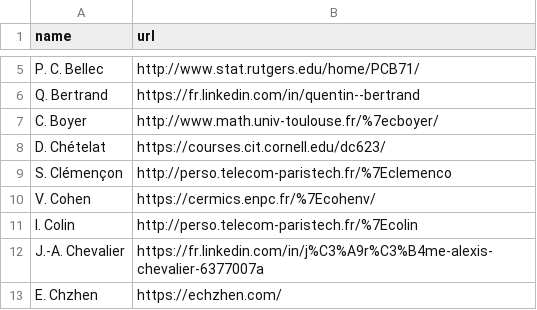
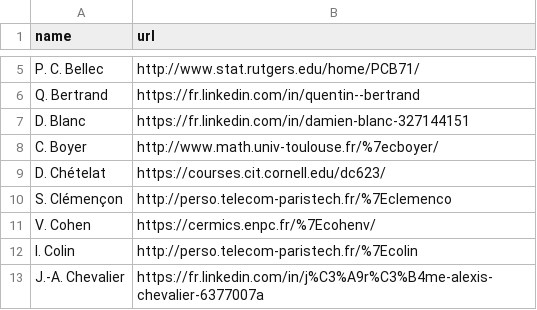
Before and after one commit to josephsalmon/agramfort.github.io, a CSV file: data/coauthors_url.csv, drawn as a sheet; only a part is shown, gaps mark what is left out; the shorter side is filled out with more unchanged rows; the diff names each change by its address in the sheet, - before the commit and + after, or states it on an @@ line.

```diff
--- a/data/coauthors_url.csv
+++ b/data/coauthors_url.csv
+row 7: D. Blanc | https://fr.linkedin.com/in/damien-blanc-327144151
```
Also changed, not shown: 13 other files.
